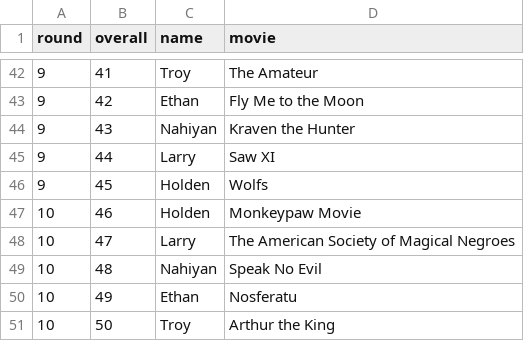
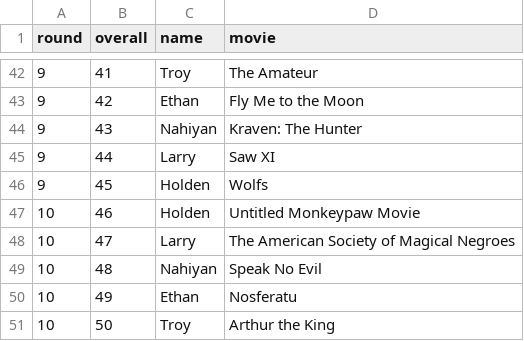
Before and after one commit to ethanfuerst/box-office-tracking, a CSV file: assets/drafts/2024/box_office_draft.csv, drawn as a sheet; only a part is shown, gaps mark what is left out.

Commit message:
adding movies that werent on scoreboard

```diff
--- a/assets/drafts/2024/box_office_draft.csv
+++ b/assets/drafts/2024/box_office_draft.csv
@@ -43,6 +43,6 @@ round,overall,name,movie
 9,42,Ethan,Fly Me to the Moon
-9,43,Nahiyan,Kraven the Hunter
+9,43,Nahiyan,Kraven: The Hunter
 9,44,Larry,Saw XI
 9,45,Holden,Wolfs
-10,46,Holden,Monkeypaw Movie
+10,46,Holden,Untitled Monkeypaw Movie
 10,47,Larry,The American Society of Magical Negroes
```
Also changed, not shown: 3 other files.
